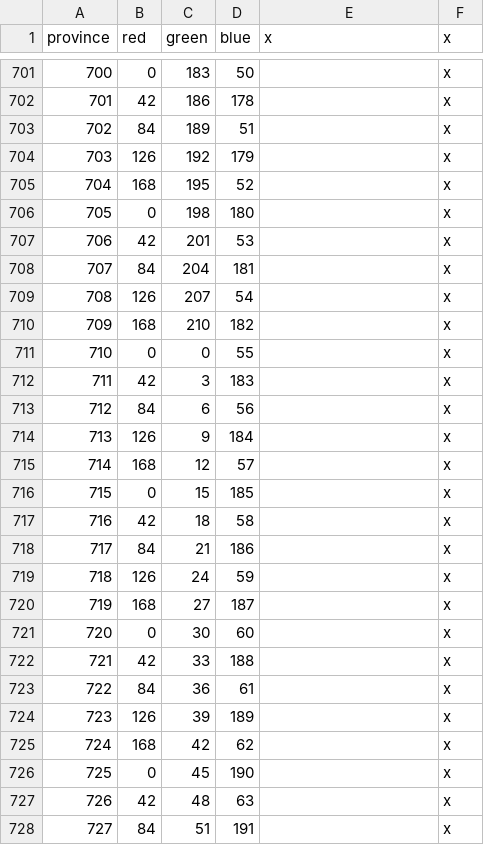
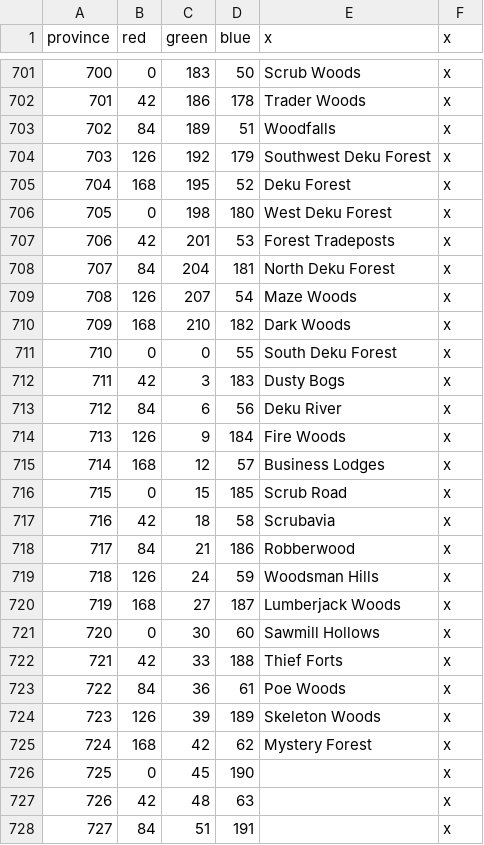
Before and after one commit to locustgate/Hylian-Kings, a CSV file: Hylian Kings/new def.csv (was Hylian Kings/new definition.csv), drawn as a sheet; only a part is shown, gaps mark what is left out; the diff covers the shown part only.

```diff
--- a/Hylian Kings/new definition.csv
+++ b/Hylian Kings/new def.csv
@@ -701,26 +701,26 @@ province;red;green;blue;x;x
-700;0;183;50;;x
-701;42;186;178;;x
-702;84;189;51;;x
-703;126;192;179;;x
-704;168;195;52;;x
-705;0;198;180;;x
-706;42;201;53;;x
-707;84;204;181;;x
-708;126;207;54;;x
-709;168;210;182;;x
-710;0;0;55;;x
-711;42;3;183;;x
-712;84;6;56;;x
-713;126;9;184;;x
-714;168;12;57;;x
-715;0;15;185;;x
-716;42;18;58;;x
-717;84;21;186;;x
-718;126;24;59;;x
-719;168;27;187;;x
-720;0;30;60;;x
-721;42;33;188;;x
-722;84;36;61;;x
-723;126;39;189;;x
-724;168;42;62;;x
+700;0;183;50;Scrub Woods;x
+701;42;186;178;Trader Woods;x
+702;84;189;51;Woodfalls;x
+703;126;192;179;Southwest Deku Forest;x
+704;168;195;52;Deku Forest;x
+705;0;198;180;West Deku Forest;x
+706;42;201;53;Forest Tradeposts;x
+707;84;204;181;North Deku Forest;x
+708;126;207;54;Maze Woods;x
+709;168;210;182;Dark Woods;x
+710;0;0;55;South Deku Forest;x
+711;42;3;183;Dusty Bogs;x
+712;84;6;56;Deku River;x
+713;126;9;184;Fire Woods;x
+714;168;12;57;Business Lodges;x
+715;0;15;185;Scrub Road;x
+716;42;18;58;Scrubavia;x
+717;84;21;186;Robberwood;x
+718;126;24;59;Woodsman Hills;x
+719;168;27;187;Lumberjack Woods;x
+720;0;30;60;Sawmill Hollows;x
+721;42;33;188;Thief Forts;x
+722;84;36;61;Poe Woods;x
+723;126;39;189;Skeleton Woods;x
+724;168;42;62;Mystery Forest;x
 725;0;45;190;;x
```
Also changed, not shown: 27 edited cells elsewhere in this file, Hylian Kings/localisation/y_Province_names.csv, 1 other file.
